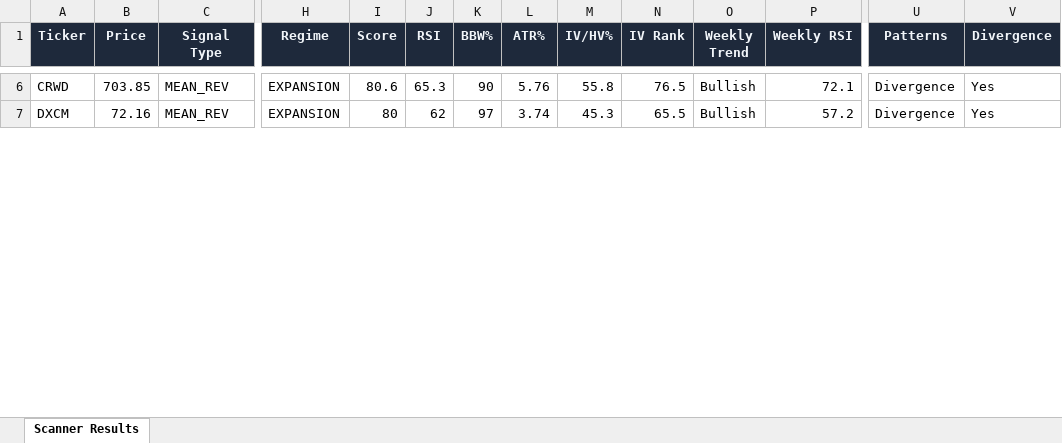
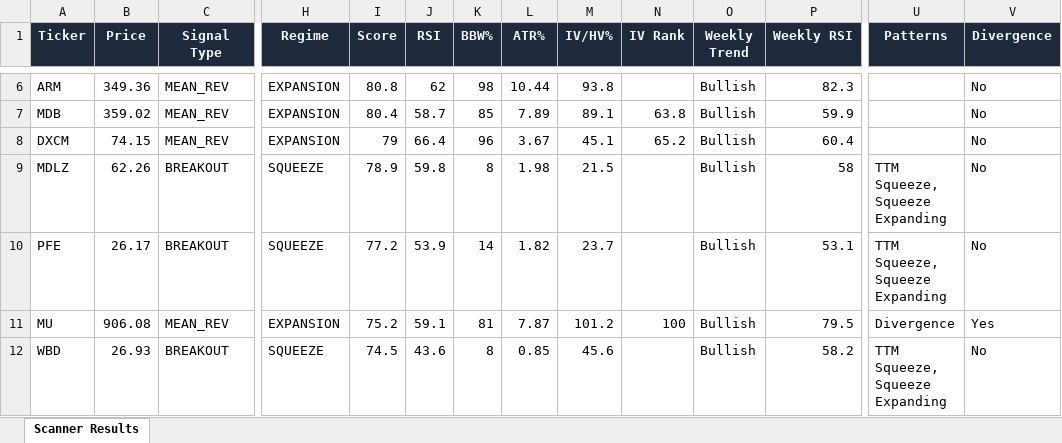
Before and after one commit to 6000rr4n/BM-screener, an Excel workbook: output/scanner_results.xlsx, sheet Scanner Results, drawn as a sheet; only a part is shown, gaps mark what is left out; values as stored, in another font and other column widths than the file's, no borders; addresses are those after the commit; rows hold the shown columns only; the diff covers the shown part only; the diff names each change by its address in the sheet, - before the commit and + after, or states it on an @@ line.

```diff
--- a/output/scanner_results.xlsx (sheet Scanner Results)
+++ b/output/scanner_results.xlsx (sheet Scanner Results)
-A6 (Ticker): CRWD
+A6 (Ticker): ARM
-B6 (Price): 703.85
+B6 (Price): 349.36
-I6 (Score): 80.6
+I6 (Score): 80.8
-J6 (RSI): 65.3
+J6 (RSI): 62
-K6 (BBW%): 90
+K6 (BBW%): 98
-L6 (ATR%): 5.76
+L6 (ATR%): 10.44
-M6 (IV/HV%): 55.8
+M6 (IV/HV%): 93.8
-N6 (IV Rank): 76.5
+N6 (IV Rank): (empty)
-P6 (Weekly RSI): 72.1
+P6 (Weekly RSI): 82.3
-U6 (Patterns): Divergence
+U6 (Patterns): (empty)
-V6 (Divergence): Yes
+V6 (Divergence): No
+row 7: MDB | 359.02 | MEAN_REV | EXPANSION | 80.4 | 58.7 | 85 | 7.89 | 89.1 | 63.8 | Bullish | 59.9 |  | No
-B8 (Price): 72.16
+B8 (Price): 74.15
-I8 (Score): 80
+I8 (Score): 79
-J8 (RSI): 62
+J8 (RSI): 66.4
-K8 (BBW%): 97
+K8 (BBW%): 96
-L8 (ATR%): 3.74
+L8 (ATR%): 3.67
-M8 (IV/HV%): 45.3
+M8 (IV/HV%): 45.1
-N8 (IV Rank): 65.5
+N8 (IV Rank): 65.2
-P8 (Weekly RSI): 57.2
+P8 (Weekly RSI): 60.4
-U8 (Patterns): Divergence
+U8 (Patterns): (empty)
-V8 (Divergence): Yes
+V8 (Divergence): No
+row 9: MDLZ | 62.26 | BREAKOUT | SQUEEZE | 78.9 | 59.8 | 8 | 1.98 | 21.5 |  | Bullish | 58 | TTM Squeeze, Squeeze Expanding | No
+row 10: PFE | 26.17 | BREAKOUT | SQUEEZE | 77.2 | 53.9 | 14 | 1.82 | 23.7 |  | Bullish | 53.1 | TTM Squeeze, Squeeze Expanding | No
+row 11: MU | 906.08 | MEAN_REV | EXPANSION | 75.2 | 59.1 | 81 | 7.87 | 101.2 | 100 | Bullish | 79.5 | Divergence | Yes
+row 12: WBD | 26.93 | BREAKOUT | SQUEEZE | 74.5 | 43.6 | 8 | 0.85 | 45.6 |  | Bullish | 58.2 | TTM Squeeze, Squeeze Expanding | No
```
Also changed, not shown: 10 added rows, 9 removed rows and 97 edited cells elsewhere in this sheet, 1 other file.
